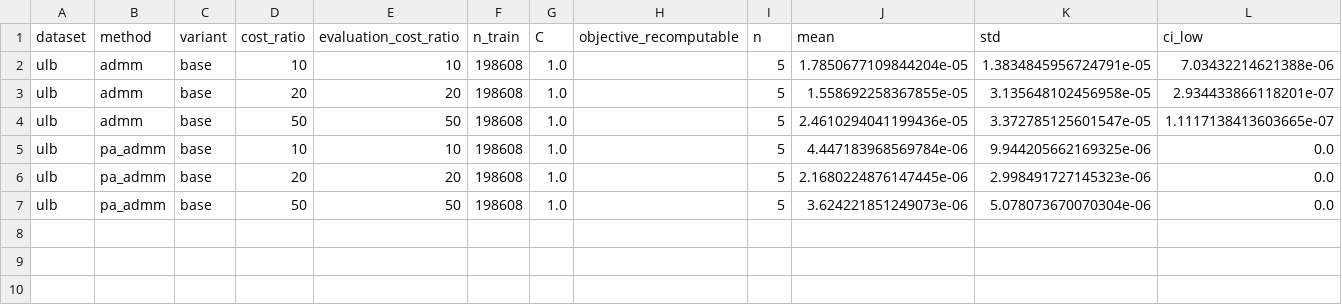
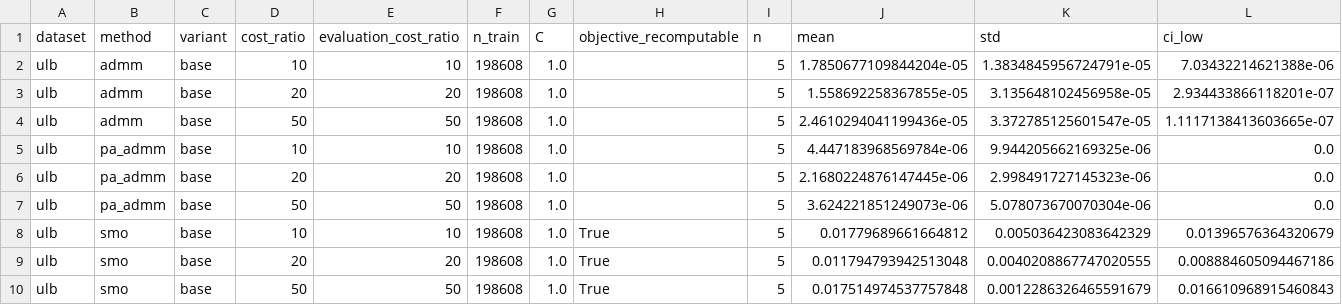
Before and after one commit to xiaoxiaoxiaotao/PolyU-COMP6704-Group4, a CSV file: results/tables/main_full_relative_gap.csv, drawn as a sheet; only a part is shown; rows hold the shown columns only; the diff names each change by its address in the sheet, - before the commit and + after, or states it on an @@ line.

```diff
--- a/results/tables/main_full_relative_gap.csv
+++ b/results/tables/main_full_relative_gap.csv
+row 8: ulb | smo | base | 10 | 10 | 198608 | 1.0 | True | 5 | 0.01779689661664812 | 0.005036423083642329 | 0.01396576364320679
+row 9: ulb | smo | base | 20 | 20 | 198608 | 1.0 | True | 5 | 0.011794793942513048 | 0.0040208867747020555 | 0.008884605094467186
+row 10: ulb | smo | base | 50 | 50 | 198608 | 1.0 | True | 5 | 0.017514974537757848 | 0.0012286326465591679 | 0.016610968915460843
```
Also changed, not shown: results/tables/main_full_balanced_accuracy.csv, results/tables/main_full_cost_per_example.csv, 44 other files.
